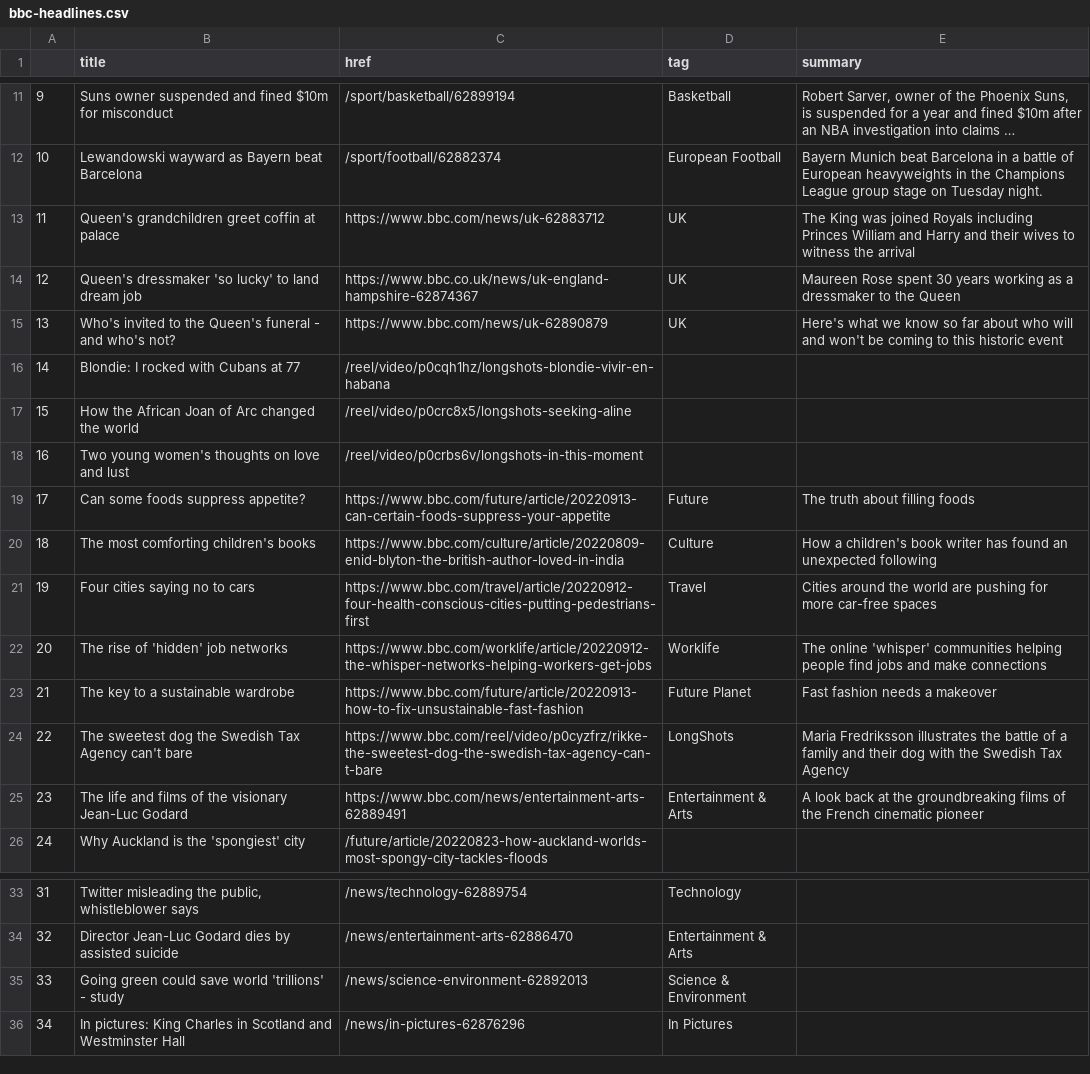
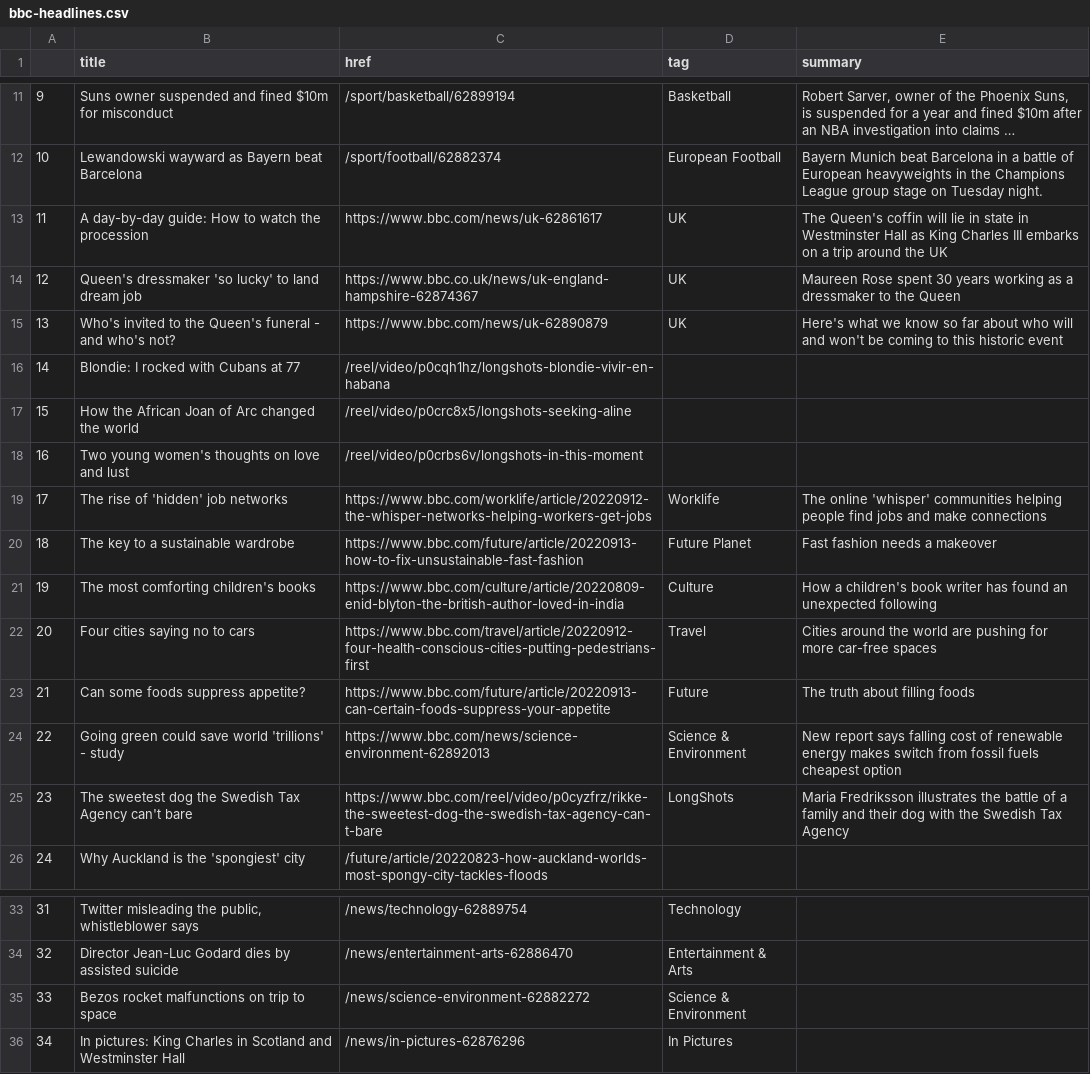
Before and after one commit to tunabellybella/Scraper, a CSV file: bbc-headlines.csv, drawn as a sheet; only a part is shown, gaps mark what is left out; long unchanged cells end in …; removed rows and columns are numbered as before the commit, all else as after; the diff names each change by its address in the sheet, - before the commit and + after, or states it on an @@ line.

```diff
--- a/bbc-headlines.csv
+++ b/bbc-headlines.csv
-B13 (title): Queen's grandchildren greet coffin at palace
+B13 (title): A day-by-day guide: How to watch the procession
-C13 (href): https://www.bbc.com/news/uk-62883712
+C13 (href): https://www.bbc.com/news/uk-62861617
-E13 (summary): The King was joined Royals including Princes William and Harry and their wives to witness the arrival
+E13 (summary): The Queen's coffin will lie in state in Westminster Hall as King Charles III embarks on a trip around the UK
@@ row 22 moved to row 19: 17 @@
@@ row 23 moved to row 20: 18 @@
@@ column A renumbered between rows 21 and 25 @@
@@ row 19 moved to row 23: 21 @@
+row 24: 22 | Going green could save world 'trillions' - study | https://www.bbc.com/news/science-environment-62892013 | Science & Environment | New report says falling cost of renewable energy makes switch from fossil fuels cheapest option
-row 25: 23 | The life and films of the visionary Jean-Luc Godard | https://www.bbc.com/news/entertainment-arts-62889491 | Entertainment & Arts | A look back at the groundbreaking films of the French cinematic pioneer
-B35 (title): Going green could save world 'trillions' - study
+B35 (title): Bezos rocket malfunctions on trip to space
-C35 (href): /news/science-environment-62892013
+C35 (href): /news/science-environment-62882272
```
